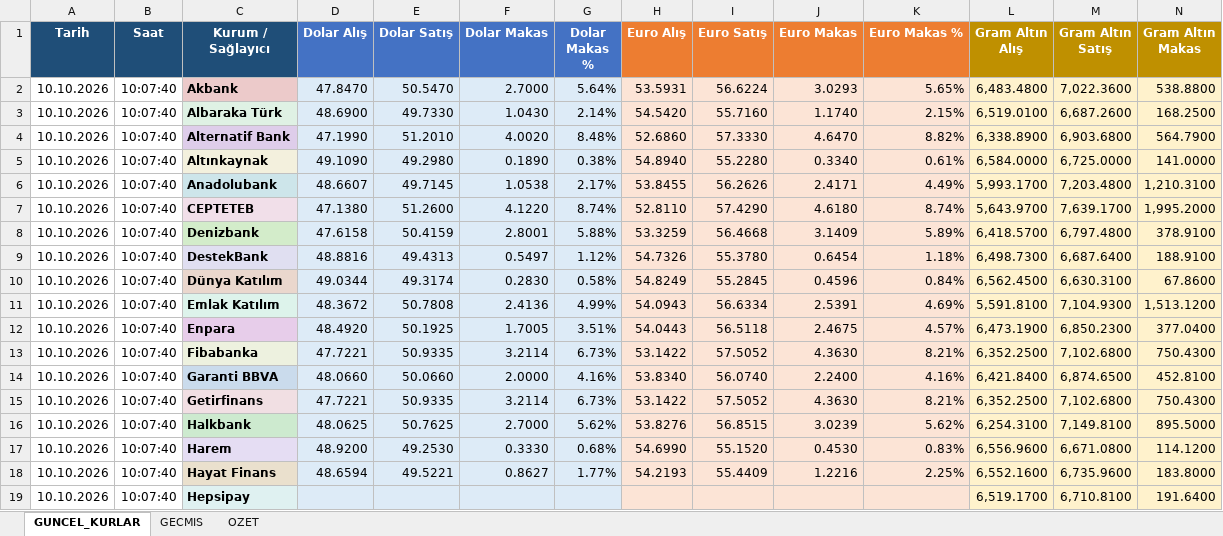
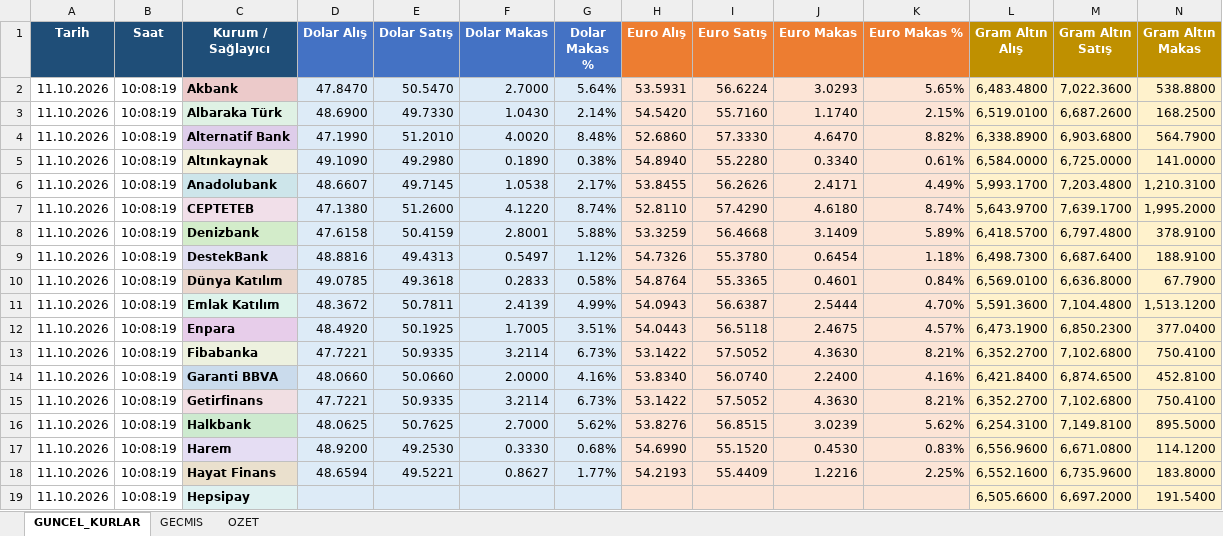
Before and after one commit to OdemeUrunleri/banka-kurlari-takip, an Excel workbook: output/banka_kurlari.xlsx, sheet GUNCEL_KURLAR, drawn as a sheet; only a part is shown; values as stored, in another font and other column widths than the file's, no borders; table styles not drawn; the diff covers the shown part only; the diff names each change by its address in the sheet, - before the commit and + after, or states it on an @@ line.

```diff
--- a/output/banka_kurlari.xlsx (sheet GUNCEL_KURLAR)
+++ b/output/banka_kurlari.xlsx (sheet GUNCEL_KURLAR)
-A2:A19 (Tarih): 10.10.2026
+A2:A19 (Tarih): 11.10.2026
-B2:B19 (Saat): 10:07:40
+B2:B19 (Saat): 10:08:19
-D10 (Dolar Alış): 49.0344
+D10 (Dolar Alış): 49.0785
-E10 (Dolar Satış): 49.3174
+E10 (Dolar Satış): 49.3618
-F10 (Dolar Makas): 0.2830
+F10 (Dolar Makas): 0.2833
-H10 (Euro Alış): 54.8249
+H10 (Euro Alış): 54.8764
-I10 (Euro Satış): 55.2845
+I10 (Euro Satış): 55.3365
-J10 (Euro Makas): 0.4596
+J10 (Euro Makas): 0.4601
-L10 (Gram Altın Alış): 6,562.4500
+L10 (Gram Altın Alış): 6,569.0100
-M10 (Gram Altın Satış): 6,630.3100
+M10 (Gram Altın Satış): 6,636.8000
-N10 (Gram Altın Makas): 67.8600
+N10 (Gram Altın Makas): 67.7900
-E11 (Dolar Satış): 50.7808
+E11 (Dolar Satış): 50.7811
-F11 (Dolar Makas): 2.4136
+F11 (Dolar Makas): 2.4139
-I11 (Euro Satış): 56.6334
+I11 (Euro Satış): 56.6387
-J11 (Euro Makas): 2.5391
+J11 (Euro Makas): 2.5444
-K11 (Euro Makas %): 4.69%
+K11 (Euro Makas %): 4.70%
-L11 (Gram Altın Alış): 5,591.8100
+L11 (Gram Altın Alış): 5,591.3600
-M11 (Gram Altın Satış): 7,104.9300
+M11 (Gram Altın Satış): 7,104.4800
-L13 (Gram Altın Alış): 6,352.2500
+L13 (Gram Altın Alış): 6,352.2700
-N13 (Gram Altın Makas): 750.4300
+N13 (Gram Altın Makas): 750.4100
-L15 (Gram Altın Alış): 6,352.2500
+L15 (Gram Altın Alış): 6,352.2700
-N15 (Gram Altın Makas): 750.4300
+N15 (Gram Altın Makas): 750.4100
-L19 (Gram Altın Alış): 6,519.1700
+L19 (Gram Altın Alış): 6,505.6600
-M19 (Gram Altın Satış): 6,710.8100
+M19 (Gram Altın Satış): 6,697.2000
-N19 (Gram Altın Makas): 191.6400
+N19 (Gram Altın Makas): 191.5400
```
Also changed, not shown: 87 edited cells elsewhere in this sheet, sheet GECMIS, sheet OZET, charts or pictures, 2 other files.
